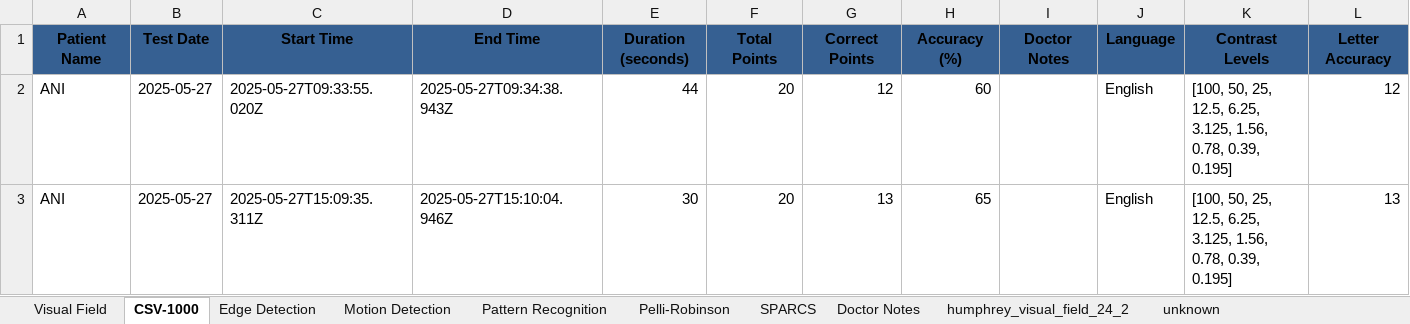
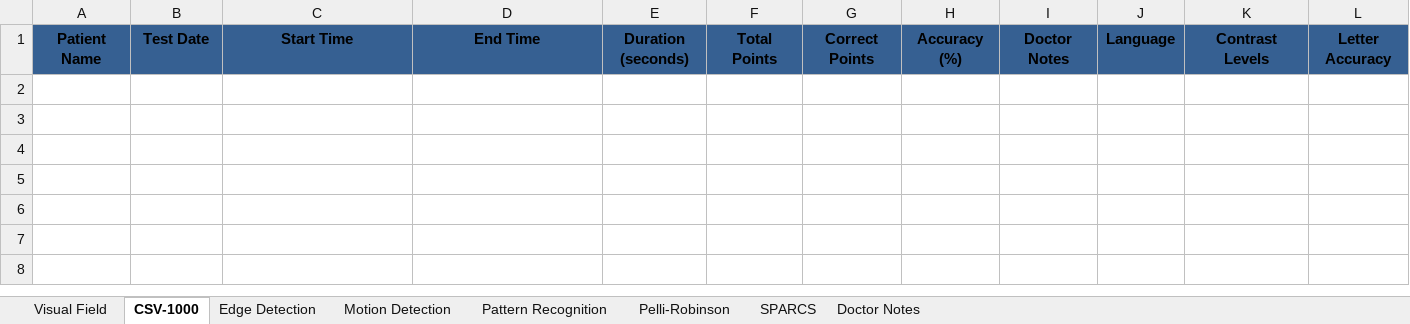
Before and after one commit to SofiaRebecca/Glaucoma, an Excel workbook: glaucoma_test_results.xlsx, sheet CSV-1000, drawn as a sheet; values as stored, in another font and other column widths than the file's, no borders; the diff names each change by its address in the sheet, - before the commit and + after, or states it on an @@ line.

```diff
--- a/glaucoma_test_results.xlsx (sheet CSV-1000)
+++ b/glaucoma_test_results.xlsx (sheet CSV-1000)
-sheet tab: humphrey_visual_field_24_2
-sheet tab: unknown
-row 2: ANI | 2025-05-27 | 2025-05-27T09:33:55.020Z | 2025-05-27T09:34:38.943Z | 44 | 20 | 12 | 60 |  | English | [100, 50, 25, 12.5, 6.25, 3.125, 1.56, 0.78, 0.39, 0.195] | 12
-row 3: ANI | 2025-05-27 | 2025-05-27T15:09:35.311Z | 2025-05-27T15:10:04.946Z | 30 | 20 | 13 | 65 |  | English | [100, 50, 25, 12.5, 6.25, 3.125, 1.56, 0.78, 0.39, 0.195] | 13
```
Also changed, not shown: sheet Pelli-Robinson, sheet Visual Field.
